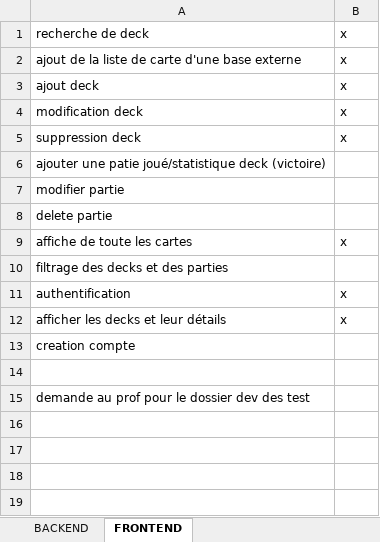
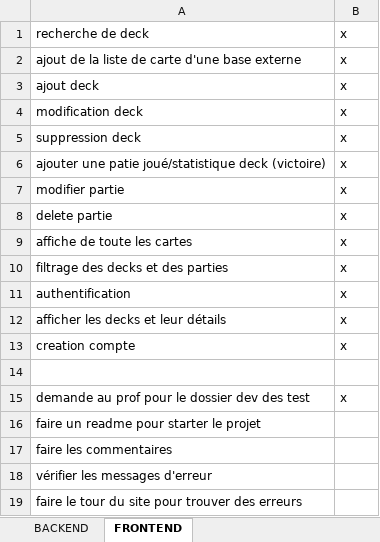
Before and after one commit to PHDfloppper/starwarsTCG, an Excel workbook: truc à faire.xlsx, sheet FRONTEND, drawn as a sheet; values as stored, in another font and other column widths than the file's, no borders; the diff names each change by its address in the sheet, - before the commit and + after, or states it on an @@ line.

Commit message:
projet fini dans l'ensemble, reste les commentaires à ajouter et les messages derreur à vérifier

```diff
--- a/truc à faire.xlsx (sheet FRONTEND)
+++ b/truc à faire.xlsx (sheet FRONTEND)
-B6:B8: (empty)
+B6:B8: x
-B10: (empty)
+B10: x
-B13: (empty)
+B13: x
-B15: (empty)
+B15: x
+row 16: faire un readme pour starter le projet
+row 17: faire les commentaires
+row 18: vérifier les messages d'erreur
+row 19: faire le tour du site pour trouver des erreurs
```
Also changed, not shown: sheet BACKEND, 19 other files.
